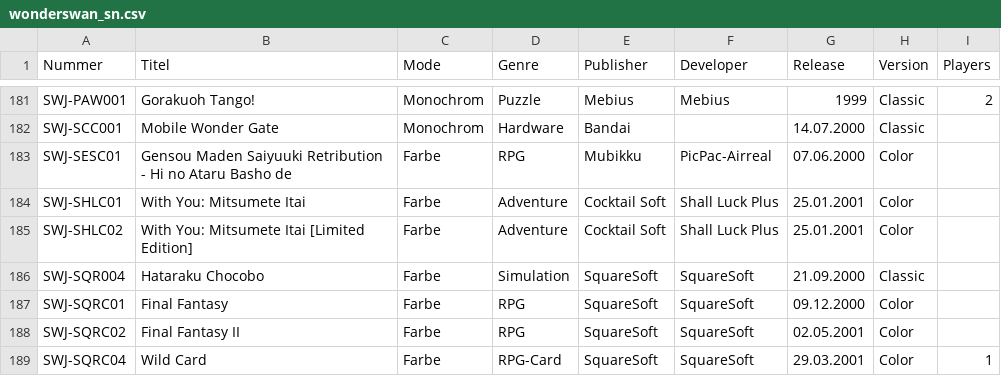
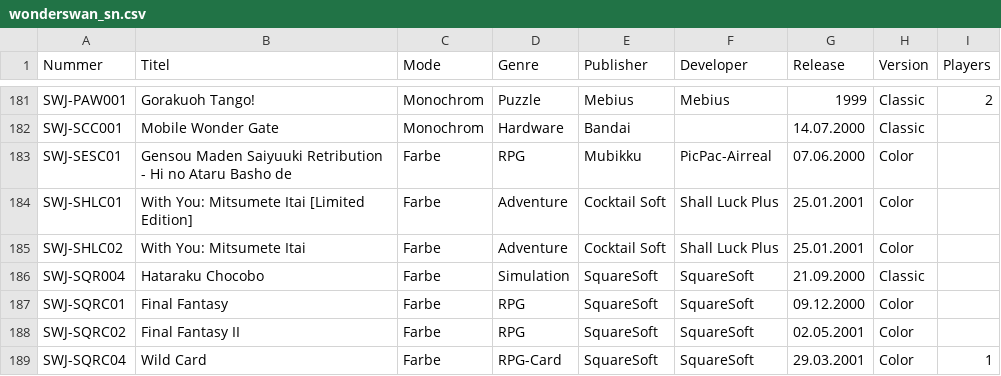
Before and after one commit to amoibos/WonderSwan_Cartridge_List, a CSV file: wonderswan_sn.csv, drawn as a sheet; only a part is shown, gaps mark what is left out.

Commit message:
Update wonderswan_sn.csv
ups: fixed wrong item called limited

```diff
--- a/wonderswan_sn.csv
+++ b/wonderswan_sn.csv
@@ -183,4 +183,4 @@ SWJ-SCC001,Mobile Wonder Gate,Monochrom,Hardware,Bandai,,14.07.2000,Classic,
 SWJ-SESC01,Gensou Maden Saiyuuki Retribution - Hi no Ataru Basho de,Farbe,RPG,Mubikku,PicPac-Airreal,07.06.2000,Color,
-SWJ-SHLC01,With You: Mitsumete Itai,Farbe,Adventure,Cocktail Soft,Shall Luck Plus ,25.01.2001,Color,
-SWJ-SHLC02,With You: Mitsumete Itai [Limited Edition],Farbe,Adventure,Cocktail Soft,Shall Luck Plus ,25.01.2001,Color,
+SWJ-SHLC01,With You: Mitsumete Itai [Limited Edition],Farbe,Adventure,Cocktail Soft,Shall Luck Plus ,25.01.2001,Color,
+SWJ-SHLC02,With You: Mitsumete Itai,Farbe,Adventure,Cocktail Soft,Shall Luck Plus ,25.01.2001,Color,
 SWJ-SQR004,Hataraku Chocobo,Farbe,Simulation,SquareSoft,SquareSoft,21.09.2000,Classic,
```
